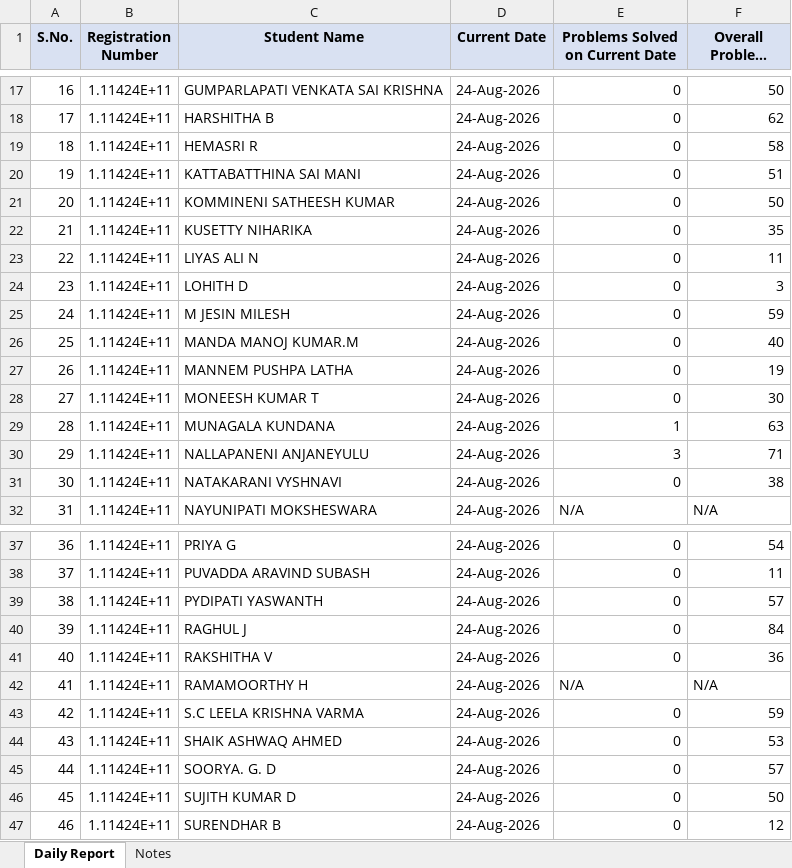
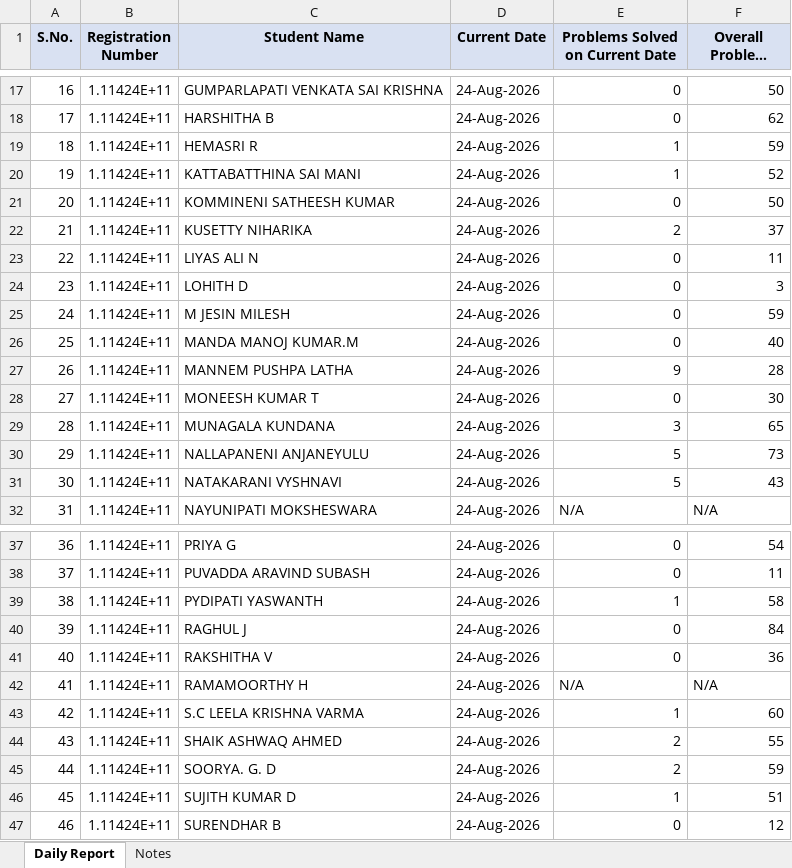
Before and after one commit to kalaimani-m/Leetcode-Automation, an Excel workbook: reports/LeetCode_Daily_Report_2026-08-24.xlsx, sheet Daily Report, drawn as a sheet; only a part is shown, gaps mark what is left out; long unchanged cells end in …; values as stored, in another font and other column widths than the file's, no borders; the diff covers the shown part only; the diff names each change by its address in the sheet, - before the commit and + after, or states it on an @@ line.

```diff
--- a/reports/LeetCode_Daily_Report_2026-08-24.xlsx (sheet Daily Report)
+++ b/reports/LeetCode_Daily_Report_2026-08-24.xlsx (sheet Daily Report)
-E19:E20 (Problems Solved on Current Date): 0
+E19:E20 (Problems Solved on Current Date): 1
-F19 (Overall Problems Solved): 58
+F19 (Overall Problems Solved): 59
-F20 (Overall Problems Solved): 51
+F20 (Overall Problems Solved): 52
-E22 (Problems Solved on Current Date): 0
+E22 (Problems Solved on Current Date): 2
-F22 (Overall Problems Solved): 35
+F22 (Overall Problems Solved): 37
-E27 (Problems Solved on Current Date): 0
+E27 (Problems Solved on Current Date): 9
-F27 (Overall Problems Solved): 19
+F27 (Overall Problems Solved): 28
-E29 (Problems Solved on Current Date): 1
+E29 (Problems Solved on Current Date): 3
-F29 (Overall Problems Solved): 63
+F29 (Overall Problems Solved): 65
-E30 (Problems Solved on Current Date): 3
+E30 (Problems Solved on Current Date): 5
-F30 (Overall Problems Solved): 71
+F30 (Overall Problems Solved): 73
-E31 (Problems Solved on Current Date): 0
+E31 (Problems Solved on Current Date): 5
-F31 (Overall Problems Solved): 38
+F31 (Overall Problems Solved): 43
-E39 (Problems Solved on Current Date): 0
+E39 (Problems Solved on Current Date): 1
-F39 (Overall Problems Solved): 57
+F39 (Overall Problems Solved): 58
-E43 (Problems Solved on Current Date): 0
+E43 (Problems Solved on Current Date): 1
-F43 (Overall Problems Solved): 59
+F43 (Overall Problems Solved): 60
-E44:E45 (Problems Solved on Current Date): 0
+E44:E45 (Problems Solved on Current Date): 2
-F44 (Overall Problems Solved): 53
+F44 (Overall Problems Solved): 55
-F45 (Overall Problems Solved): 57
+F45 (Overall Problems Solved): 59
-E46 (Problems Solved on Current Date): 0
+E46 (Problems Solved on Current Date): 1
-F46 (Overall Problems Solved): 50
+F46 (Overall Problems Solved): 51
```
Also changed, not shown: 8 edited cells elsewhere in this sheet, 1 other file.
